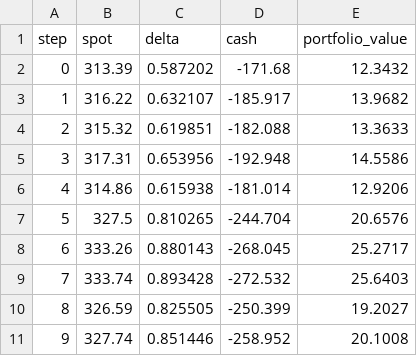
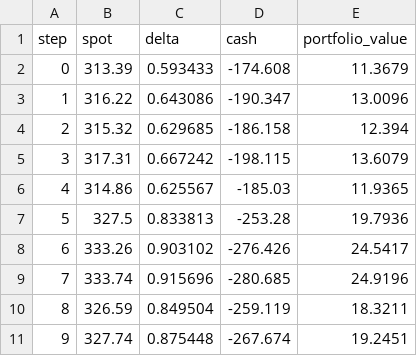
Before and after one commit to jacksonfraser-aero/vol-smile-pricer, a CSV file: data/hedge_flatvol.csv, drawn as a sheet; only a part is shown; the diff covers the shown part only.

Commit message:
Second hedging run using smile-implied delta; P&L comparison chart; README results section

```diff
--- a/data/hedge_flatvol.csv
+++ b/data/hedge_flatvol.csv
@@ -1,11 +1,11 @@
 step,spot,delta,cash,portfolio_value
-0,313.39,0.587202,-171.68,12.3432
-1,316.22,0.632107,-185.917,13.9682
-2,315.32,0.619851,-182.088,13.3633
-3,317.31,0.653956,-192.948,14.5586
-4,314.86,0.615938,-181.014,12.9206
-5,327.5,0.810265,-244.704,20.6576
-6,333.26,0.880143,-268.045,25.2717
-7,333.74,0.893428,-272.532,25.6403
-8,326.59,0.825505,-250.399,19.2027
-9,327.74,0.851446,-258.952,20.1008
+0,313.39,0.593433,-174.608,11.3679
+1,316.22,0.643086,-190.347,13.0096
+2,315.32,0.629685,-186.158,12.394
+3,317.31,0.667242,-198.115,13.6079
+4,314.86,0.625567,-185.03,11.9365
+5,327.5,0.833813,-253.28,19.7936
+6,333.26,0.903102,-276.426,24.5417
+7,333.74,0.915696,-280.685,24.9196
+8,326.59,0.849504,-259.119,18.3211
+9,327.74,0.875448,-267.674,19.2451
```
Also changed, not shown: 26 edited cells elsewhere in this file, 7 other files.
